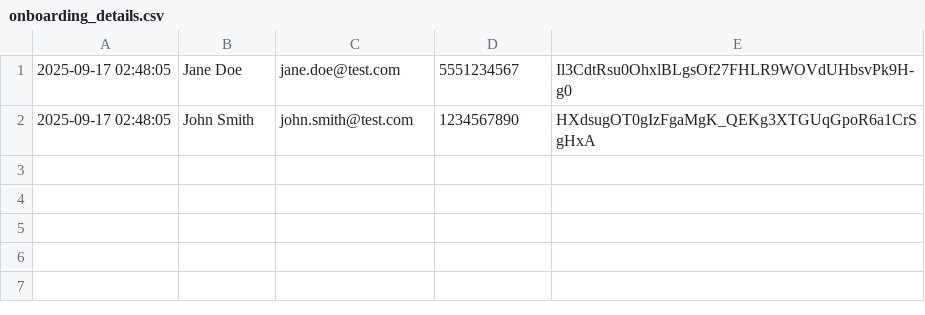
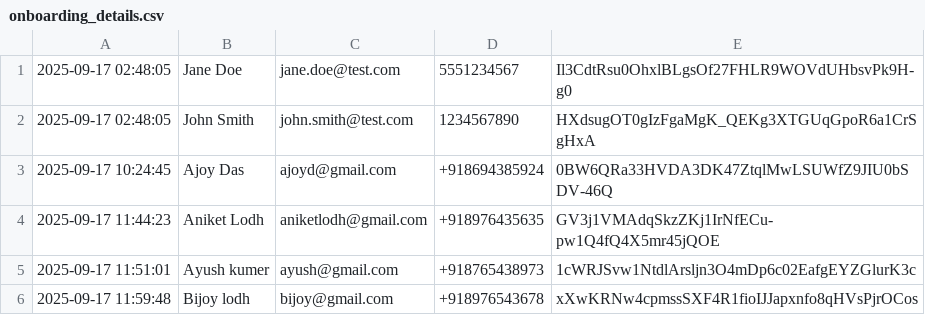
Before and after one commit to ajoydas12/Onboard-First-AI-Assistant, a CSV file: onboarding_details.csv, drawn as a sheet; the diff names each change by its address in the sheet, - before the commit and + after, or states it on an @@ line.

```diff
--- a/onboarding_details.csv
+++ b/onboarding_details.csv
+row 3: 2025-09-17 10:24:45 | Ajoy Das | ajoyd@gmail.com | +918694385924 | 0BW6QRa33HVDA3DK47ZtqlMwLSUWfZ9JIU0bSDV-46Q
+row 4: 2025-09-17 11:44:23 | Aniket Lodh | aniketlodh@gmail.com | +918976435635 | GV3j1VMAdqSkzZKj1IrNfECu-pw1Q4fQ4X5mr45jQOE
+row 5: 2025-09-17 11:51:01 | Ayush kumer | ayush@gmail.com | +918765438973 | 1cWRJSvw1NtdlArsljn3O4mDp6c02EafgEYZGlurK3c
+row 6: 2025-09-17 11:59:48 | Bijoy lodh | bijoy@gmail.com | +918976543678 | xXwKRNw4cpmssSXF4R1fioIJJapxnfo8qHVsPjrOCos
```
Also changed, not shown: 6 other files.
